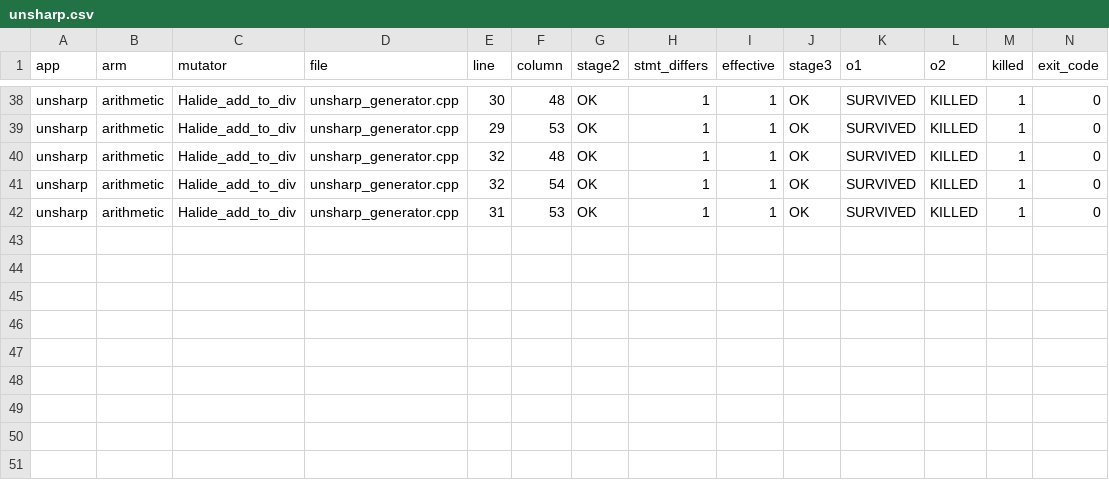
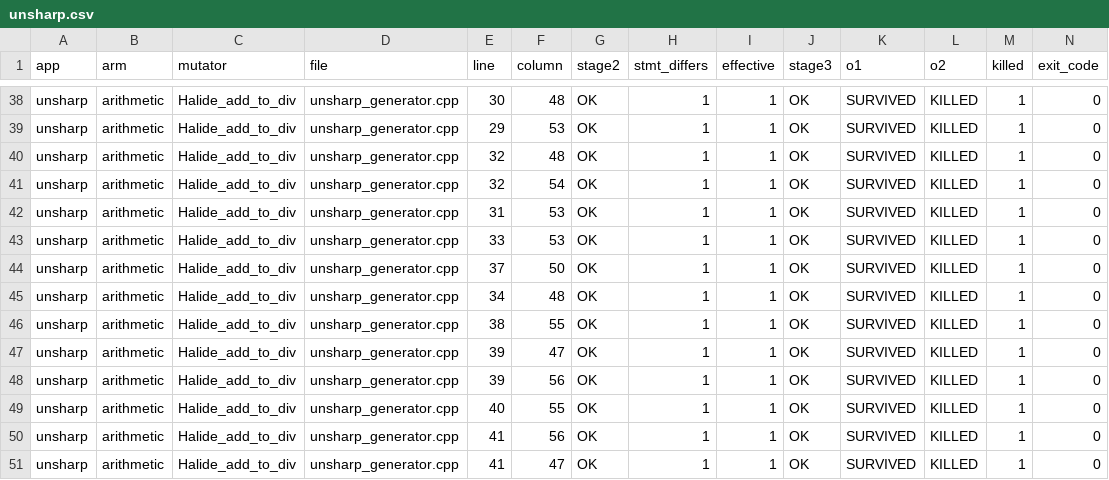
Before and after one commit to ardier/Halide-mutation, a CSV file: mutation/results-full-sweep/unsharp.csv, drawn as a sheet; only a part is shown, gaps mark what is left out; rows hold the shown columns only; the diff names each change by its address in the sheet, - before the commit and + after, or states it on an @@ line.

Commit message:
results: bgu full-operator sweep (TIMEBOX)
65 Halide-native operators, target=host, 6 non-empty operator families: boundary_conditions, if_then_else, select_clamp, schedule, generated, arithmetic.
Wall clock 11.9 min against a 10 min budget.
Hit the budget: mutants recorded as NOT_RUN were never evaluated and are excluded from every rate.

```diff
--- a/mutation/results-full-sweep/unsharp.csv
+++ b/mutation/results-full-sweep/unsharp.csv
+row 43: unsharp | arithmetic | Halide_add_to_div | unsharp_generator.cpp | 33 | 53 | OK | 1 | 1 | OK | SURVIVED | KILLED | 1 | 0
+row 44: unsharp | arithmetic | Halide_add_to_div | unsharp_generator.cpp | 37 | 50 | OK | 1 | 1 | OK | SURVIVED | KILLED | 1 | 0
+row 45: unsharp | arithmetic | Halide_add_to_div | unsharp_generator.cpp | 34 | 48 | OK | 1 | 1 | OK | SURVIVED | KILLED | 1 | 0
+row 46: unsharp | arithmetic | Halide_add_to_div | unsharp_generator.cpp | 38 | 55 | OK | 1 | 1 | OK | SURVIVED | KILLED | 1 | 0
+row 47: unsharp | arithmetic | Halide_add_to_div | unsharp_generator.cpp | 39 | 47 | OK | 1 | 1 | OK | SURVIVED | KILLED | 1 | 0
+row 48: unsharp | arithmetic | Halide_add_to_div | unsharp_generator.cpp | 39 | 56 | OK | 1 | 1 | OK | SURVIVED | KILLED | 1 | 0
+row 49: unsharp | arithmetic | Halide_add_to_div | unsharp_generator.cpp | 40 | 55 | OK | 1 | 1 | OK | SURVIVED | KILLED | 1 | 0
+row 50: unsharp | arithmetic | Halide_add_to_div | unsharp_generator.cpp | 41 | 56 | OK | 1 | 1 | OK | SURVIVED | KILLED | 1 | 0
+row 51: unsharp | arithmetic | Halide_add_to_div | unsharp_generator.cpp | 41 | 47 | OK | 1 | 1 | OK | SURVIVED | KILLED | 1 | 0
```
Also changed, not shown: mutation/results-full-sweep/c_backend.csv, 2 other files.
